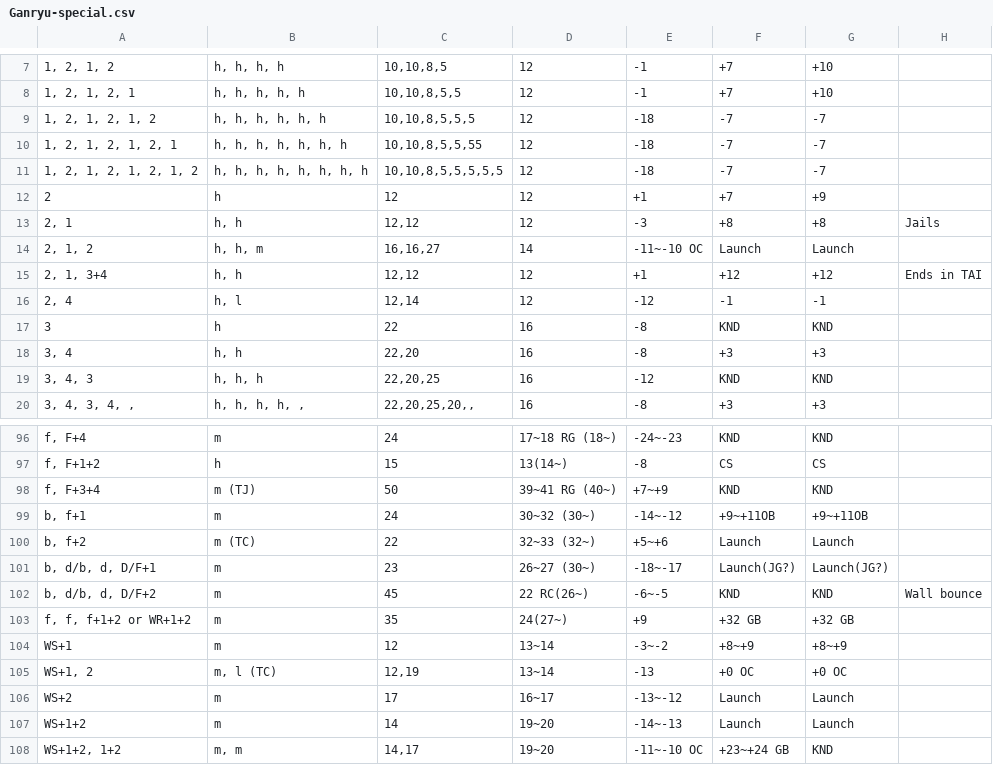
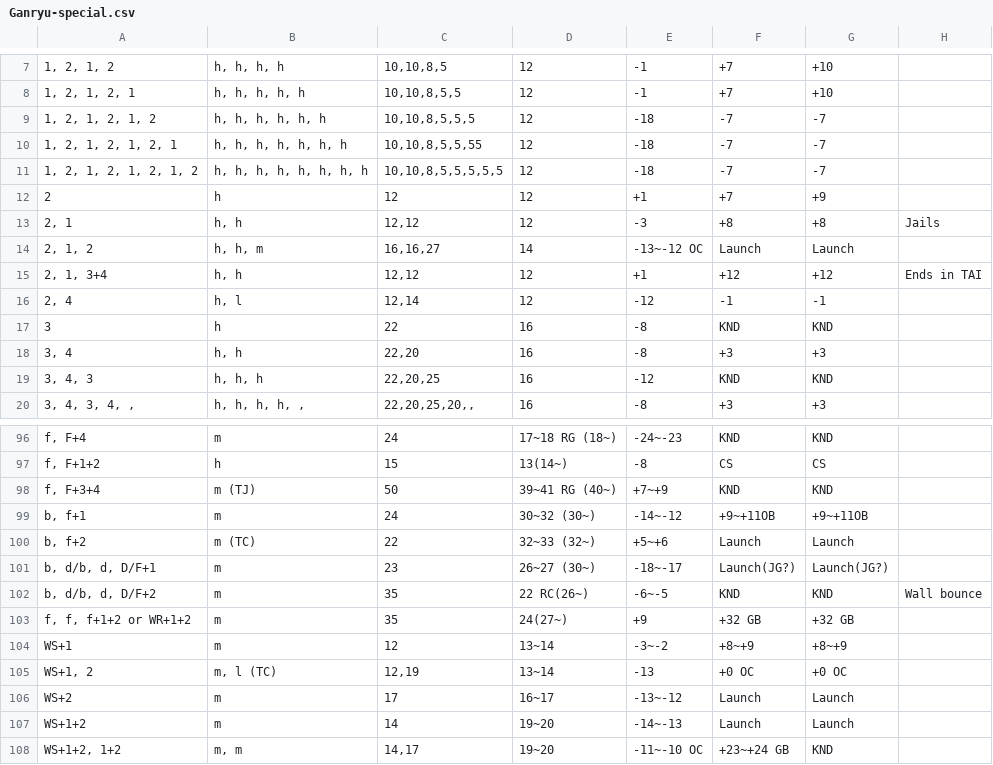
Before and after one commit to pbruvoll/rbnTekkenFrameData, a CSV file: frameData/Archive/TFR3/csv/Ganryu/Ganryu-special.csv, drawn as a sheet; only a part is shown, gaps mark what is left out; the diff names each change by its address in the sheet, - before the commit and + after, or states it on an @@ line.

Commit message:
Update Ganryu-special.csv

```diff
--- a/frameData/Archive/TFR3/csv/Ganryu/Ganryu-special.csv
+++ b/frameData/Archive/TFR3/csv/Ganryu/Ganryu-special.csv
-E14: -11~-10 OC
+E14: -13~-12 OC
-C102: 45
+C102: 35
```
